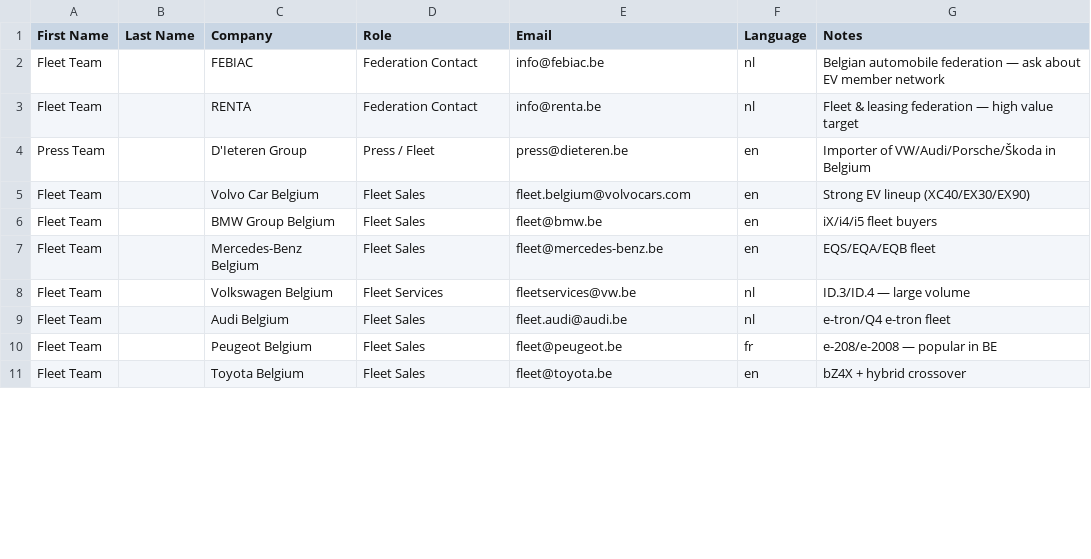
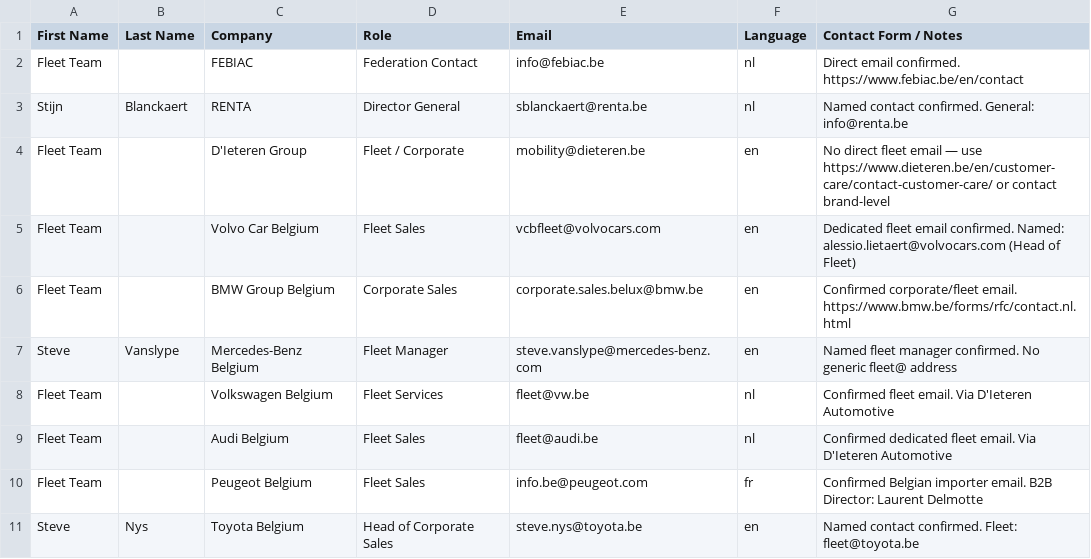
Before and after one commit to saipavangit21/Smart-Energy, a CSV file: outreach/ev_outreach_contacts.csv, drawn as a sheet; only a part is shown; the diff covers the shown part only.

```diff
--- a/outreach/ev_outreach_contacts.csv
+++ b/outreach/ev_outreach_contacts.csv
@@ -1,11 +1,11 @@
-First Name,Last Name,Company,Role,Email,Language,Notes
-Fleet Team,,FEBIAC,Federation Contact,info@febiac.be,nl,Belgian automobile federation — ask about EV member network
-Fleet Team,,RENTA,Federation Contact,info@renta.be,nl,Fleet & leasing federation — high value target
-Press Team,,D'Ieteren Group,Press / Fleet,press@dieteren.be,en,Importer of VW/Audi/Porsche/Škoda in Belgium
-Fleet Team,,Volvo Car Belgium,Fleet Sales,fleet.belgium@volvocars.com,en,Strong EV lineup (XC40/EX30/EX90)
-Fleet Team,,BMW Group Belgium,Fleet Sales,fleet@bmw.be,en,iX/i4/i5 fleet buyers
-Fleet Team,,Mercedes-Benz Belgium,Fleet Sales,fleet@mercedes-benz.be,en,EQS/EQA/EQB fleet
-Fleet Team,,Volkswagen Belgium,Fleet Services,fleetservices@vw.be,nl,ID.3/ID.4 — large volume
-Fleet Team,,Audi Belgium,Fleet Sales,fleet.audi@audi.be,nl,e-tron/Q4 e-tron fleet
-Fleet Team,,Peugeot Belgium,Fleet Sales,fleet@peugeot.be,fr,e-208/e-2008 — popular in BE
-Fleet Team,,Toyota Belgium,Fleet Sales,fleet@toyota.be,en,bZ4X + hybrid crossover
+First Name,Last Name,Company,Role,Email,Language,Contact Form / Notes
+Fleet Team,,FEBIAC,Federation Contact,info@febiac.be,nl,Direct email confirmed. https://www.febiac.be/en/contact
+Stijn,Blanckaert,RENTA,Director General,sblanckaert@renta.be,nl,Named contact confirmed. General: info@renta.be
+Fleet Team,,D'Ieteren Group,Fleet / Corporate,mobility@dieteren.be,en,No direct fleet email — use https://www.dieteren.be/en/customer-care/contact-customer-care/ or contact brand-level
+Fleet Team,,Volvo Car Belgium,Fleet Sales,vcbfleet@volvocars.com,en,Dedicated fleet email confirmed. Named: alessio.lietaert@volvocars.com (Head of Fleet)
+Fleet Team,,BMW Group Belgium,Corporate Sales,corporate.sales.belux@bmw.be,en,Confirmed corporate/fleet email. https://www.bmw.be/forms/rfc/contact.nl.html
+Steve,Vanslype,Mercedes-Benz Belgium,Fleet Manager,steve.vanslype@mercedes-benz.com,en,Named fleet manager confirmed. No generic fleet@ address
+Fleet Team,,Volkswagen Belgium,Fleet Services,fleet@vw.be,nl,Confirmed fleet email. Via D'Ieteren Automotive
+Fleet Team,,Audi Belgium,Fleet Sales,fleet@audi.be,nl,Confirmed dedicated fleet email. Via D'Ieteren Automotive
+Fleet Team,,Peugeot Belgium,Fleet Sales,info.be@peugeot.com,fr,Confirmed Belgian importer email. B2B Director: Laurent Delmotte
+Steve,Nys,Toyota Belgium,Head of Corporate Sales,steve.nys@toyota.be,en,Named contact confirmed. Fleet: fleet@toyota.be
```
Also changed, not shown: 26 edited cells elsewhere in this file, 2 other files.
